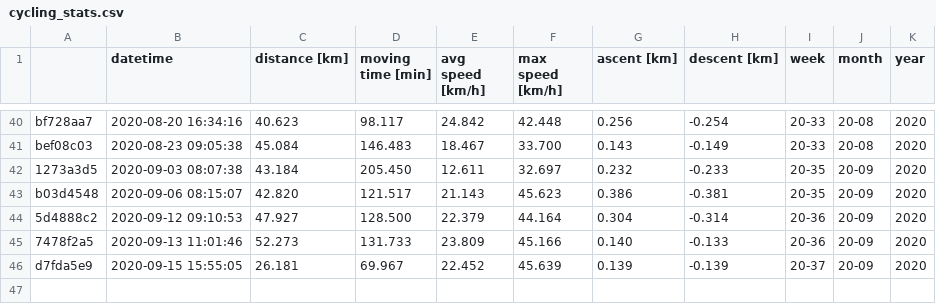
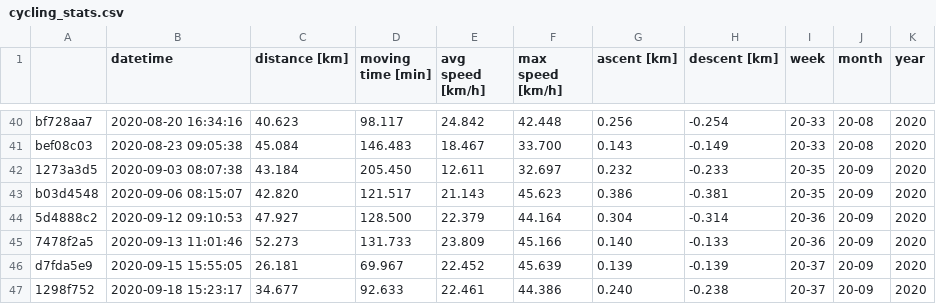
Before and after one commit to gschramm/cyclingstats, a CSV file: cycling_stats.csv, drawn as a sheet; only a part is shown, gaps mark what is left out; the diff names each change by its address in the sheet, - before the commit and + after, or states it on an @@ line.

```diff
--- a/cycling_stats.csv
+++ b/cycling_stats.csv
+row 47: 1298f752 | 2020-09-18 15:23:17 | 34.677 | 92.633 | 22.461 | 44.386 | 0.240 | -0.238 | 20-37 | 20-09 | 2020
```
Also changed, not shown: 1 other file.
